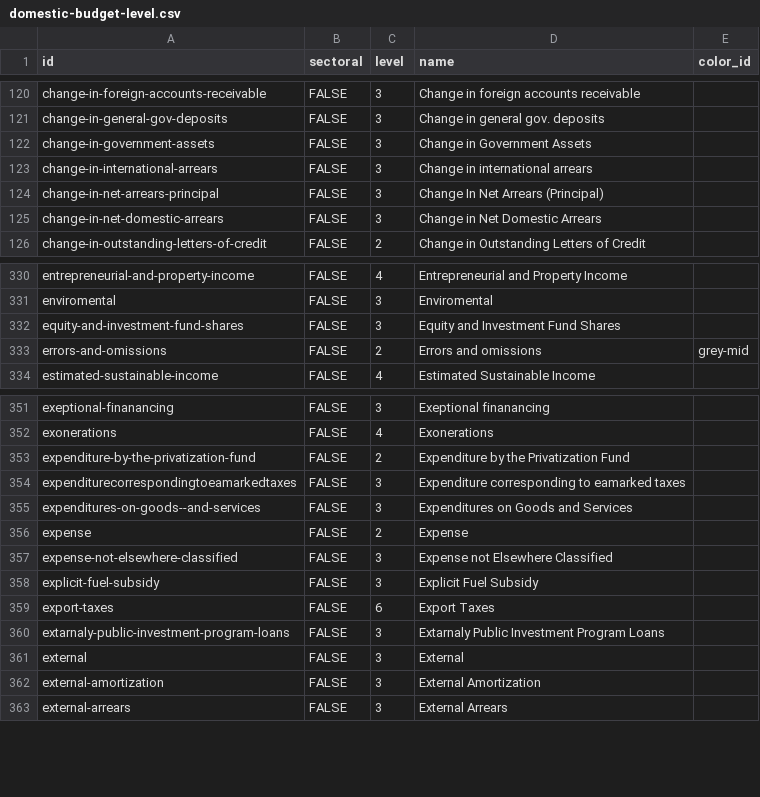
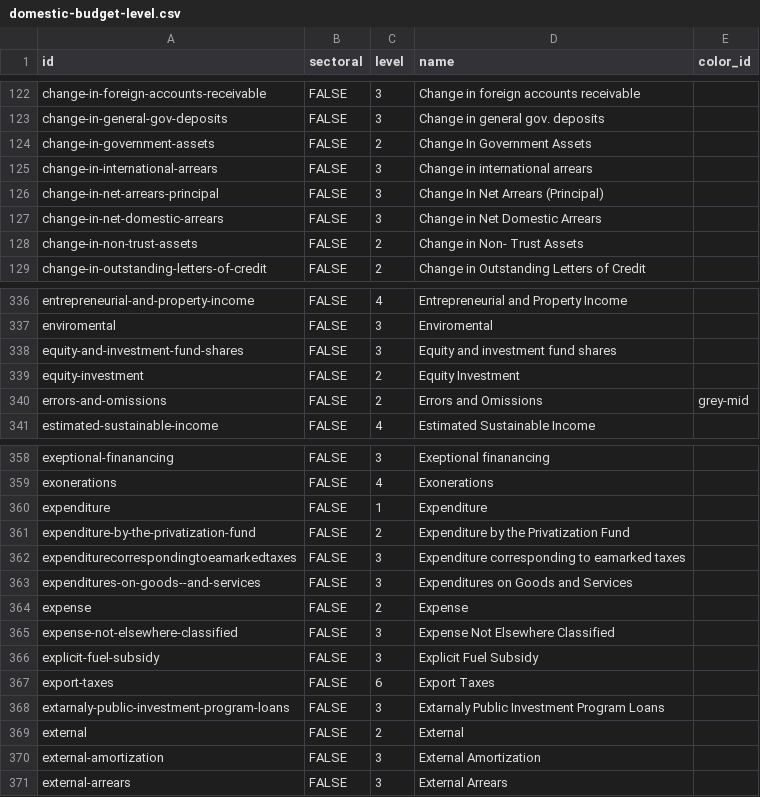
Before and after one commit to devinit/domestic_finance_2018, a CSV file: output/domestic-budget-level.csv, drawn as a sheet; only a part is shown, gaps mark what is left out; the diff covers the shown part only.

```diff
--- a/output/domestic-budget-level.csv
+++ b/output/domestic-budget-level.csv
@@ -121,3 +123,3 @@
 "change-in-general-gov-deposits","FALSE",3,"Change in general gov. deposits",
-"change-in-government-assets","FALSE",3,"Change in Government Assets",
+"change-in-government-assets","FALSE",2,"Change In Government Assets",
 "change-in-international-arrears","FALSE",3,"Change in international arrears",
@@ -125,2 +127,3 @@
 "change-in-net-domestic-arrears","FALSE",3,"Change in Net Domestic Arrears",
+"change-in-non-trust-assets","FALSE",2,"Change in Non- Trust Assets",
 "change-in-outstanding-letters-of-credit","FALSE",2,"Change in Outstanding Letters of Credit",
@@ -331,4 +337,5 @@
 "enviromental","FALSE",3,"Enviromental",
-"equity-and-investment-fund-shares","FALSE",3,"Equity and Investment Fund Shares",
-"errors-and-omissions","FALSE",2,"Errors and omissions","grey-mid"
+"equity-and-investment-fund-shares","FALSE",3,"Equity and investment fund shares",
+"equity-investment","FALSE",2,"Equity Investment",
+"errors-and-omissions","FALSE",2,"Errors and Omissions","grey-mid"
 "estimated-sustainable-income","FALSE",4,"Estimated Sustainable Income",
@@ -352,2 +359,3 @@
 "exonerations","FALSE",4,"Exonerations",
+"expenditure","FALSE",1,"Expenditure",
 "expenditure-by-the-privatization-fund","FALSE",2,"Expenditure by the Privatization Fund",
@@ -356,3 +364,3 @@
 "expense","FALSE",2,"Expense",
-"expense-not-elsewhere-classified","FALSE",3,"Expense not Elsewhere Classified",
+"expense-not-elsewhere-classified","FALSE",3,"Expense Not Elsewhere Classified",
 "explicit-fuel-subsidy","FALSE",3,"Explicit Fuel Subsidy",
@@ -360,3 +368,3 @@
 "extarnaly-public-investment-program-loans","FALSE",3,"Extarnaly Public Investment Program Loans",
-"external","FALSE",3,"External",
+"external","FALSE",2,"External",
 "external-amortization","FALSE",3,"External Amortization",
```
Also changed, not shown: 24 added rows, 2 removed rows and 63 edited cells elsewhere in this file, output/inequalities.csv, 2 other files.
